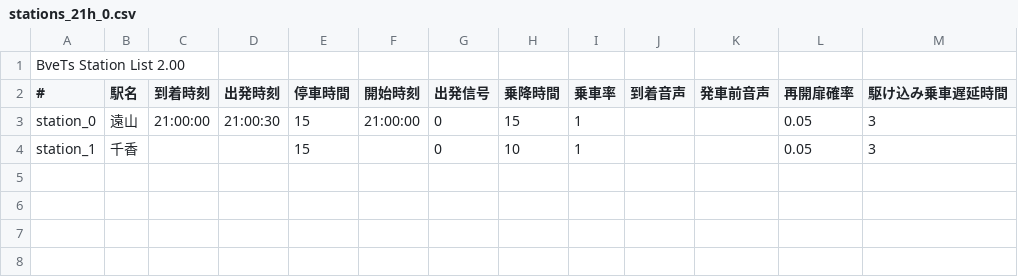
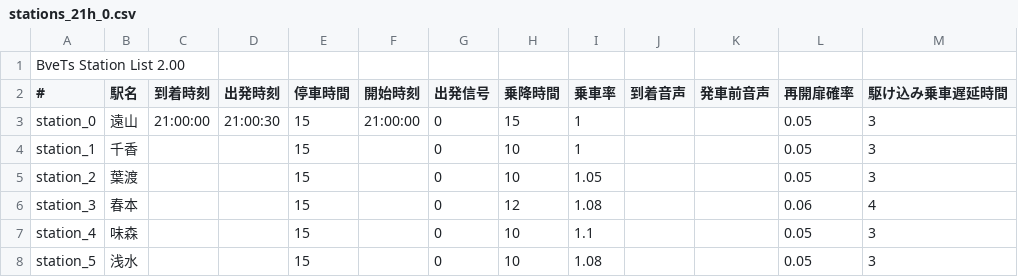
Before and after one commit to magicant/bve-random-map, a CSV file: Scenarios/magicant/randommap/stations/stations_21h_0.csv, drawn as a sheet; the diff names each change by its address in the sheet, - before the commit and + after, or states it on an @@ line.

```diff
--- a/Scenarios/magicant/randommap/stations/stations_21h_0.csv
+++ b/Scenarios/magicant/randommap/stations/stations_21h_0.csv
+row 5: station_2 | 葉渡 |  |  | 15 |  | 0 | 10 | 1.05 |  |  | 0.05 | 3
+row 6: station_3 | 春本 |  |  | 15 |  | 0 | 12 | 1.08 |  |  | 0.06 | 4
+row 7: station_4 | 味森 |  |  | 15 |  | 0 | 10 | 1.1 |  |  | 0.05 | 3
+row 8: station_5 | 浅水 |  |  | 15 |  | 0 | 10 | 1.08 |  |  | 0.05 | 3
```
Also changed, not shown: Scenarios/magicant/randommap/stations/stations_9h_0.csv, 2 other files.
